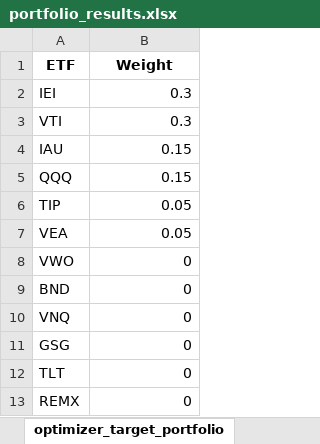
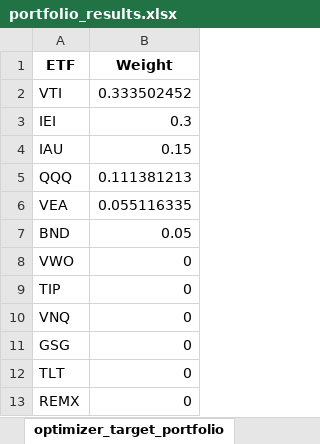
Before and after one commit to ignacio-ireta/etf-portfolio-research, an Excel workbook: reports/excel/portfolio_results.xlsx, sheet optimizer_target_portfolio, drawn as a sheet; values as stored, in another font and other column widths than the file's, no borders; removed rows and columns are numbered as before the commit, all else as after; the diff names each change by its address in the sheet, - before the commit and + after, or states it on an @@ line.

Commit message:
Fix portfolio audit correctness and handoff docs

```diff
--- a/reports/excel/portfolio_results.xlsx (sheet optimizer_target_portfolio)
+++ b/reports/excel/portfolio_results.xlsx (sheet optimizer_target_portfolio)
+row 2: VTI | 0.333502452
-row 3: VTI | 0.3
-B5 (Weight): 0.15
+B5 (Weight): 0.111381213
-row 6: TIP | 0.05
-B6 (Weight): 0.05
+B6 (Weight): 0.055116335
+row 7: BND | 0.05
-A9 (ETF): BND
+A9 (ETF): TIP
```
Also changed, not shown: sheet realized_constraint_warnings, sheet weights_history, sheet rebalance_summary, sheet optimizer_target_history, sheet covariance, sheet metrics, 11 more sheets, reports/excel/optimized_portfolios.xlsx, 52 other files.
